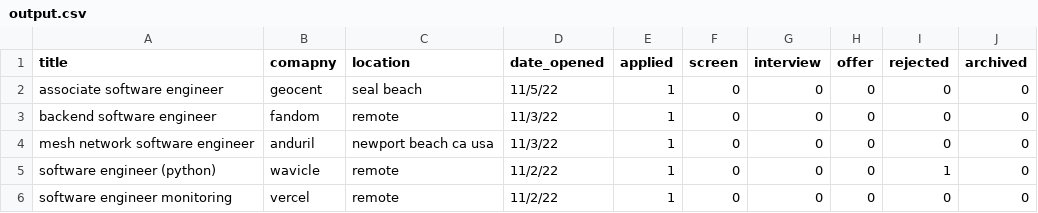
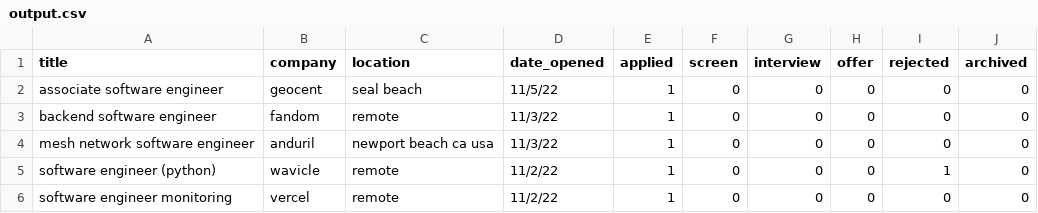
Before and after one commit to connoralydon/simplify-job-scraper, a CSV file: output.csv, drawn as a sheet; only a part is shown.

Commit message:
company header wrong

```diff
--- a/output.csv
+++ b/output.csv
@@ -1,2 +1,2 @@
-title,comapny,location,date_opened,applied,screen,interview,offer,rejected,archived
+title,company,location,date_opened,applied,screen,interview,offer,rejected,archived
 associate software engineer,geocent,seal beach,11/5/22,1,0,0,0,0,0
```
